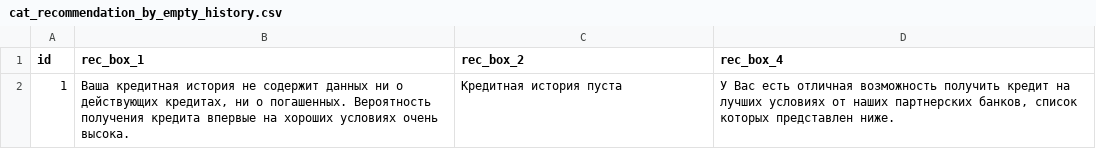
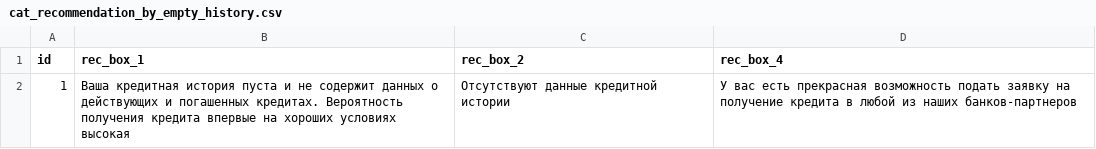
Before and after one commit to VladislavK777/my-rating-application, a CSV file: src/main/resources/config/liquibase/data/cat_recommendation_by_empty_history.csv, drawn as a sheet.

```diff
--- a/src/main/resources/config/liquibase/data/cat_recommendation_by_empty_history.csv
+++ b/src/main/resources/config/liquibase/data/cat_recommendation_by_empty_history.csv
@@ -1,2 +1,2 @@
 id;rec_box_1;rec_box_2;rec_box_4
-1;"Ваша кредитная история не содержит данных ни о действующих кредитах, ни о погашенных. Вероятность получения кредита впервые на хороших условиях очень высока.";"Кредитная история пуста";"У Вас есть отличная возможность получить кредит на лучших условиях от наших партнерских банков, список которых представлен ниже."
+1;"Ваша кредитная история пуста и не содержит данных о действующих и погашенных кредитах. Вероятность получения кредита впервые на хороших условиях высокая";"Отсутствуют данные кредитной истории";"У вас есть прекрасная возможность подать заявку на получение кредита в любой из наших банков-партнеров"
```
Also changed, not shown: src/main/resources/config/liquibase/data/cat_recommendation_by_rating.csv, src/main/resources/config/liquibase/data/cat_recommendation_by_system.csv, 31 other files.
